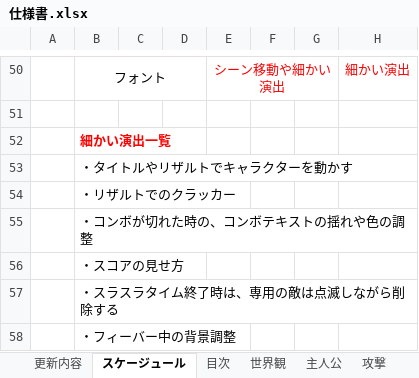
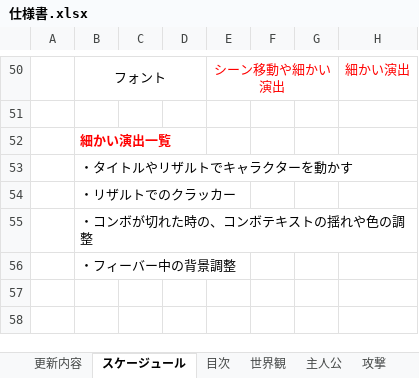
Before and after one commit to satoAFP/HkuokaGameContest2023, an Excel workbook: 2DHukuokaGameContest2023/仕様書.xlsx, sheet スケージュール, drawn as a sheet; only a part is shown, gaps mark what is left out; values as stored, in another font and other column widths than the file's, no borders; charts and pictures not drawn; the diff names each change by its address in the sheet, - before the commit and + after, or states it on an @@ line.

```diff
--- a/2DHukuokaGameContest2023/仕様書.xlsx (sheet スケージュール)
+++ b/2DHukuokaGameContest2023/仕様書.xlsx (sheet スケージュール)
-row 56:  | ・スコアの見せ方
-row 57:  | ・スラスラタイム終了時は、専用の敵は点滅しながら削除する
```
Also changed, not shown: charts or pictures, 1 other file.
